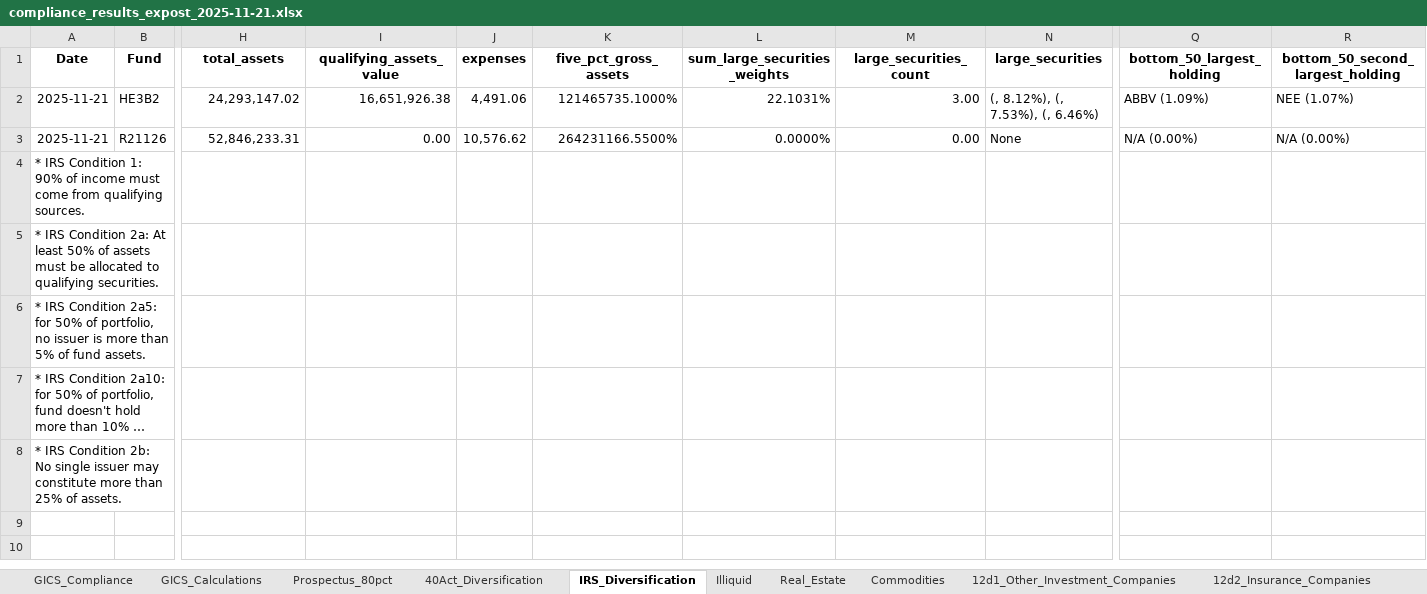
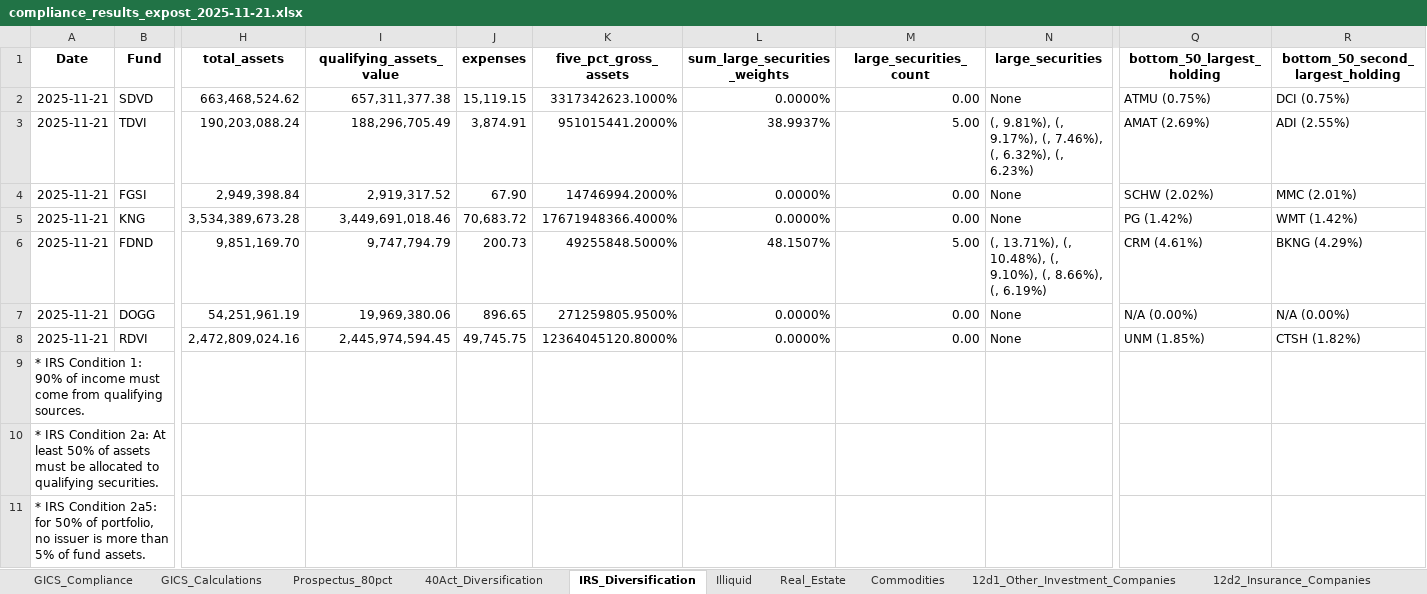
Before and after one commit to pcorc/FundManager, an Excel workbook: outputs/compliance_results_expost_2025-11-21.xlsx, sheet IRS_Diversification, drawn as a sheet; only a part is shown, gaps mark what is left out; the shorter side is filled out with more unchanged rows; long unchanged cells end in …; values as stored, in another font and other column widths than the file's, no borders; addresses are those after the commit; rows hold the shown columns only; the diff covers the shown part only; the diff names each change by its address in the sheet, - before the commit and + after, or states it on an @@ line.

```diff
--- a/outputs/compliance_results_expost_2025-11-21.xlsx (sheet IRS_Diversification)
+++ b/outputs/compliance_results_expost_2025-11-21.xlsx (sheet IRS_Diversification)
-B2 (Fund): HE3B2
+B2 (Fund): SDVD
-H2 (total_assets): 24,293,147.02
+H2 (total_assets): 663,468,524.62
-I2 (qualifying_assets_value): 16,651,926.38
+I2 (qualifying_assets_value): 657,311,377.38
-J2 (expenses): 4,491.06
+J2 (expenses): 15,119.15
-K2 (five_pct_gross_assets): 121465735.1000%
+K2 (five_pct_gross_assets): 3317342623.1000%
-L2 (sum_large_securities_weights): 22.1031%
+L2 (sum_large_securities_weights): 0.0000%
-M2 (large_securities_count): 3.00
+M2 (large_securities_count): 0.00
-N2 (large_securities): (, 8.12%), (, 7.53%), (, 6.46%)
+N2 (large_securities): None
-Q2 (bottom_50_largest_holding): ABBV (1.09%)
+Q2 (bottom_50_largest_holding): ATMU (0.75%)
-R2 (bottom_50_second_largest_holding): NEE (1.07%)
+R2 (bottom_50_second_largest_holding): DCI (0.75%)
+row 3: 2025-11-21 | TDVI | 190,203,088.24 | 188,296,705.49 | 3,874.91 | 951015441.2000% | 38.9937% | 5.00 | (, 9.81%), (, 9.17%), (, 7.46%), (, 6.32%), (, 6.23%) | AMAT (2.69%) | ADI (2.55%)
+row 4: 2025-11-21 | FGSI | 2,949,398.84 | 2,919,317.52 | 67.90 | 14746994.2000% | 0.0000% | 0.00 | None | SCHW (2.02%) | MMC (2.01%)
+row 5: 2025-11-21 | KNG | 3,534,389,673.28 | 3,449,691,018.46 | 70,683.72 | 17671948366.4000% | 0.0000% | 0.00 | None | PG (1.42%) | WMT (1.42%)
+row 6: 2025-11-21 | FDND | 9,851,169.70 | 9,747,794.79 | 200.73 | 49255848.5000% | 48.1507% | 5.00 | (, 13.71%), (, 10.48%), (, 9.10%), (, 8.66%), (, 6.19%) | CRM (4.61%) | BKNG (4.29%)
-B7 (Fund): R21126
+B7 (Fund): DOGG
-H7 (total_assets): 52,846,233.31
+H7 (total_assets): 54,251,961.19
-I7 (qualifying_assets_value): 0.00
+I7 (qualifying_assets_value): 19,969,380.06
-J7 (expenses): 10,576.62
+J7 (expenses): 896.65
-K7 (five_pct_gross_assets): 264231166.5500%
+K7 (five_pct_gross_assets): 271259805.9500%
+row 8: 2025-11-21 | RDVI | 2,472,809,024.16 | 2,445,974,594.45 | 49,745.75 | 12364045120.8000% | 0.0000% | 0.00 | None | UNM (1.85%) | CTSH (1.82%)
```
Also changed, not shown: 2 edited cells elsewhere in this sheet, sheet GICS_Calculations, sheet 40Act_Diversification, sheet Prospectus_80pct, sheet 12d3_Securities_Business, sheet 12d1_Other_Investment_Companies, sheet Illiquid, 4 more sheets, outputs/trading_compliance_results_2025-11-21.xlsx, 7 other files.
